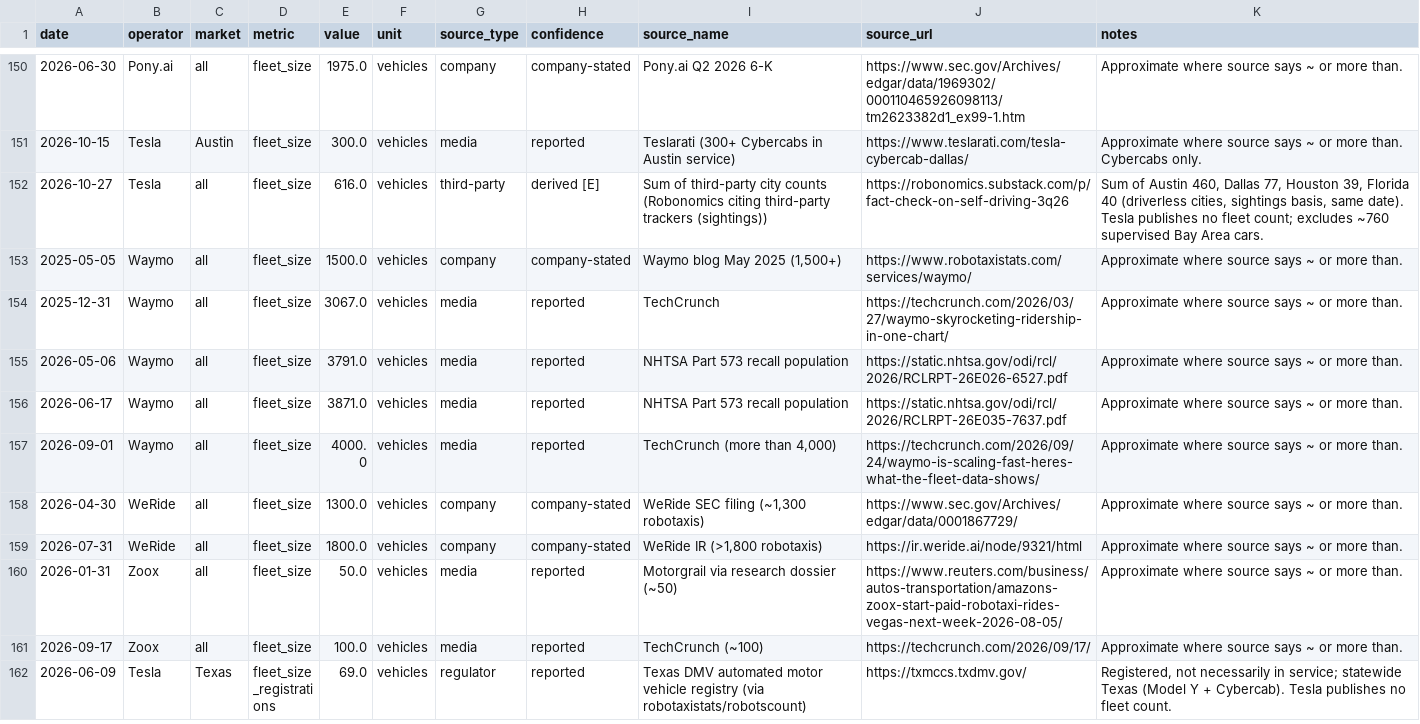
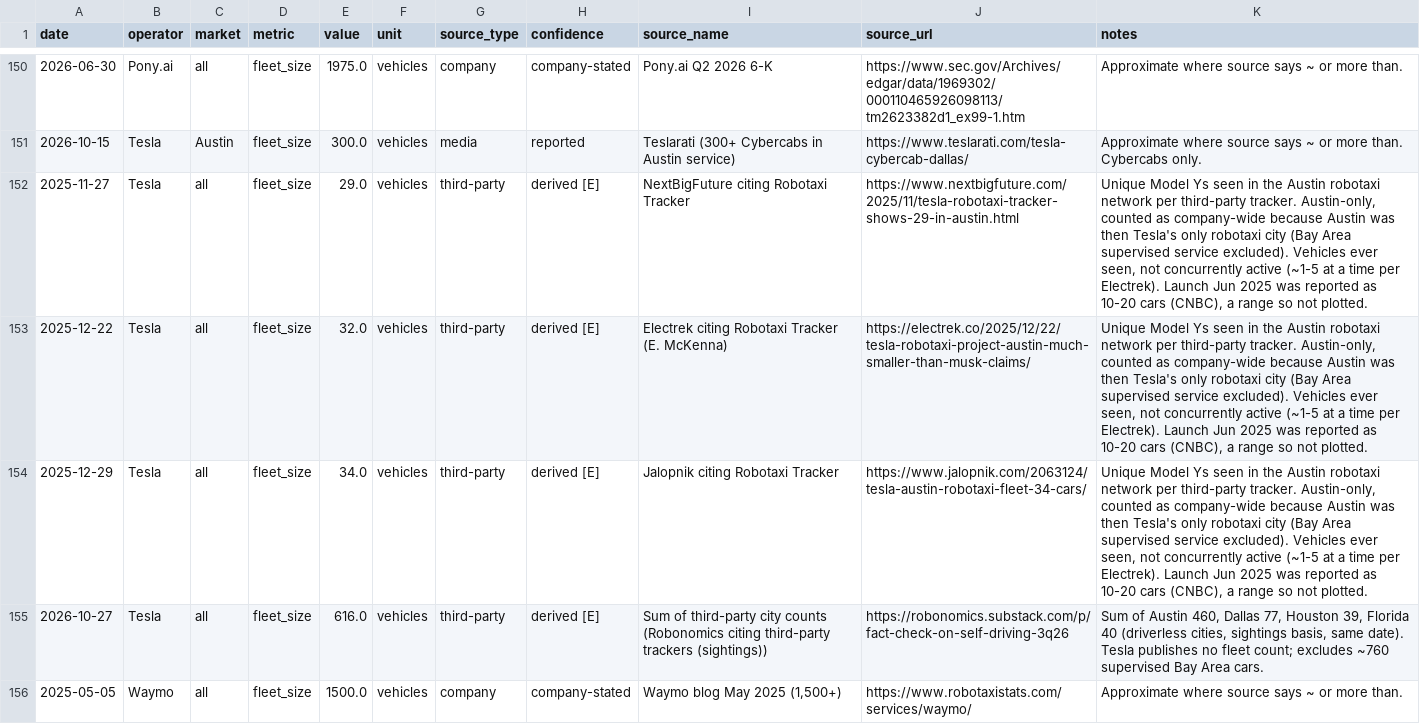
Before and after one commit to eLGdoggo/robotaxi-tracker, a CSV file: data/metrics.csv, drawn as a sheet; only a part is shown, gaps mark what is left out; the shorter side is filled out with more unchanged rows; the diff names each change by its address in the sheet, - before the commit and + after, or states it on an @@ line.

Commit message:
Tesla fleet history (tracker counts) for fleet comparison

```diff
--- a/data/metrics.csv
+++ b/data/metrics.csv
+row 152: 2025-11-27 | Tesla | all | fleet_size | 29.0 | vehicles | third-party | derived [E] | NextBigFuture citing Robotaxi Tracker | https://www.nextbigfuture.com/2025/11/tesla-robotaxi-tracker-shows-29-in-austin.html | Unique Model Ys seen in the Austin robotaxi network per third-party tracker. Austin-only, counted as company-wide because Austin was then Tesla's only robotaxi city (Bay Area supervised service excluded). Vehicles ever seen, not concurrently active (~1-5 at a time per Electrek). Launch Jun 2025 was reported as 10-20 cars (CNBC), a range so not plotted.
+row 153: 2025-12-22 | Tesla | all | fleet_size | 32.0 | vehicles | third-party | derived [E] | Electrek citing Robotaxi Tracker (E. McKenna) | https://electrek.co/2025/12/22/tesla-robotaxi-project-austin-much-smaller-than-musk-claims/ | Unique Model Ys seen in the Austin robotaxi network per third-party tracker. Austin-only, counted as company-wide because Austin was then Tesla's only robotaxi city (Bay Area supervised service excluded). Vehicles ever seen, not concurrently active (~1-5 at a time per Electrek). Launch Jun 2025 was reported as 10-20 cars (CNBC), a range so not plotted.
+row 154: 2025-12-29 | Tesla | all | fleet_size | 34.0 | vehicles | third-party | derived [E] | Jalopnik citing Robotaxi Tracker | https://www.jalopnik.com/2063124/tesla-austin-robotaxi-fleet-34-cars/ | Unique Model Ys seen in the Austin robotaxi network per third-party tracker. Austin-only, counted as company-wide because Austin was then Tesla's only robotaxi city (Bay Area supervised service excluded). Vehicles ever seen, not concurrently active (~1-5 at a time per Electrek). Launch Jun 2025 was reported as 10-20 cars (CNBC), a range so not plotted.
```
Also changed, not shown: 2 other files.
